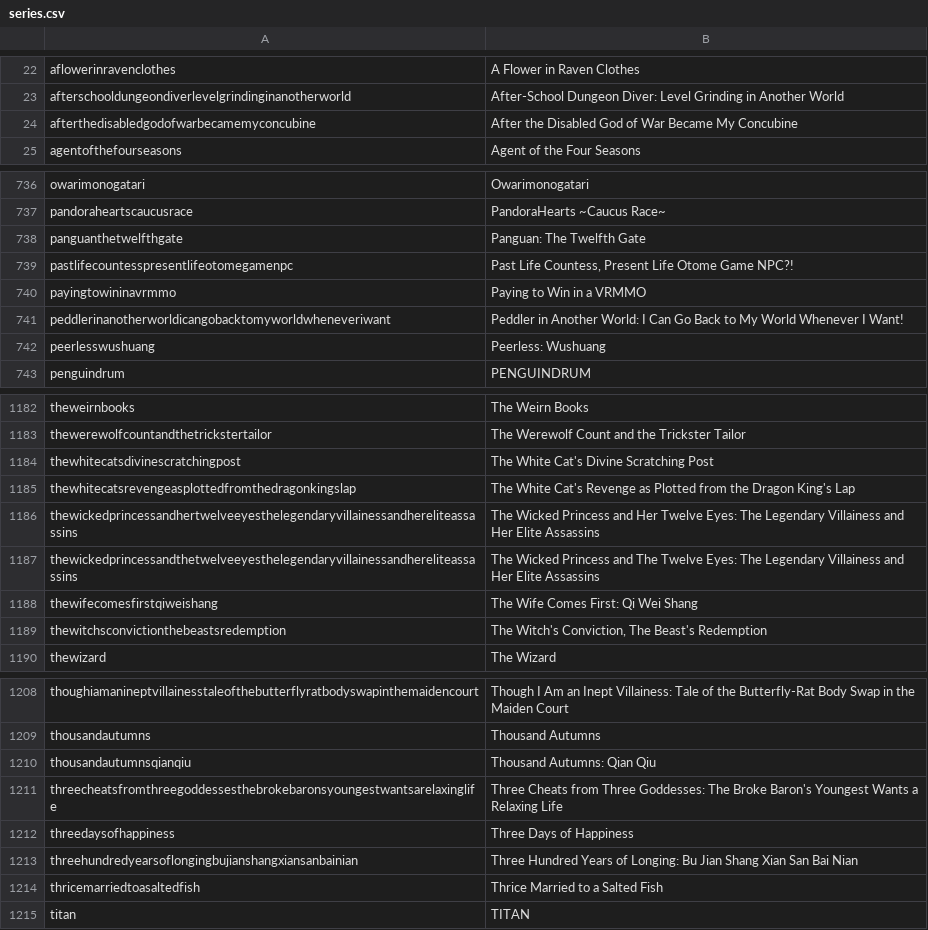
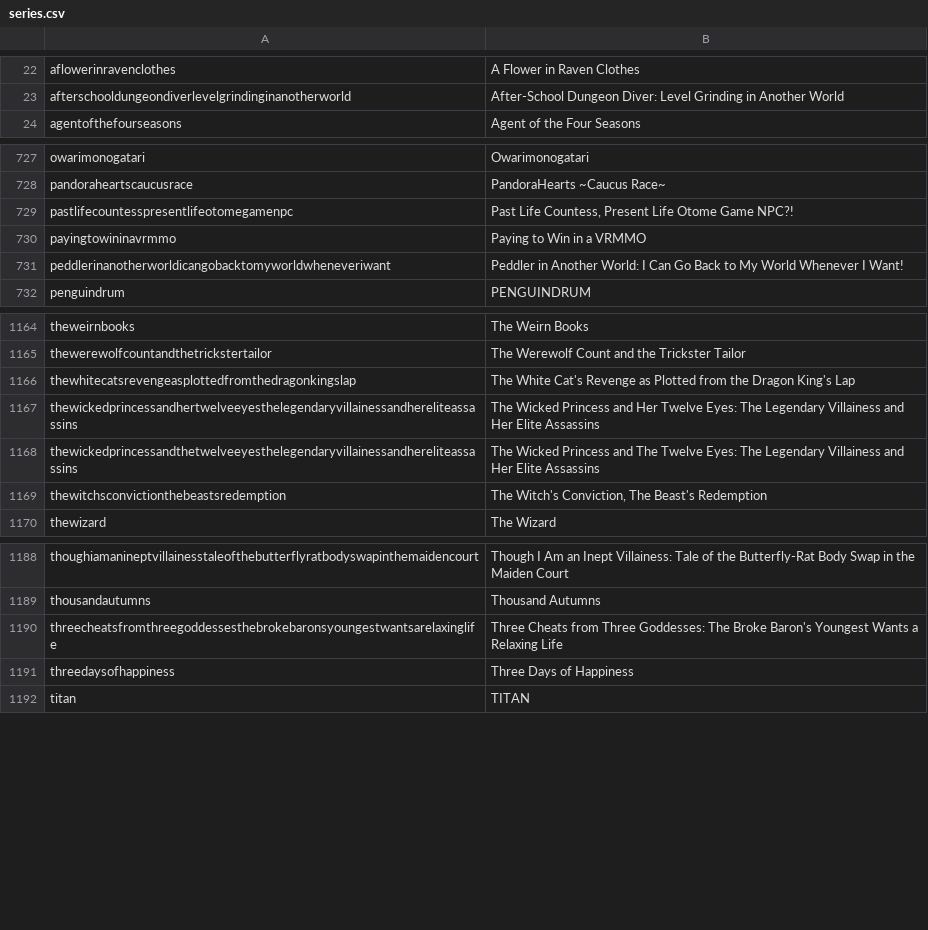
Before and after one commit to LNRelease/lnrelease.github.io, a CSV file: series.csv, drawn as a sheet; only a part is shown, gaps mark what is left out; the diff covers the shown part only; the diff names each change by its address in the sheet, - before the commit and + after, or states it on an @@ line.

```diff
--- a/series.csv
+++ b/series.csv
-row 24: afterthedisabledgodofwarbecamemyconcubine | After the Disabled God of War Became My Concubine
-row 738: panguanthetwelfthgate | Panguan: The Twelfth Gate
-row 742: peerlesswushuang | Peerless: Wushuang
-row 1184: thewhitecatsdivinescratchingpost | The White Cat's Divine Scratching Post
-row 1188: thewifecomesfirstqiweishang | The Wife Comes First: Qi Wei Shang
-row 1210: thousandautumnsqianqiu | Thousand Autumns: Qian Qiu
-row 1213: threehundredyearsoflongingbujianshangxiansanbainian | Three Hundred Years of Longing: Bu Jian Shang Xian San Bai Nian
-row 1214: thricemarriedtoasaltedfish | Thrice Married to a Salted Fish
```
Also changed, not shown: 17 removed rows elsewhere in this file, 3 other files.
